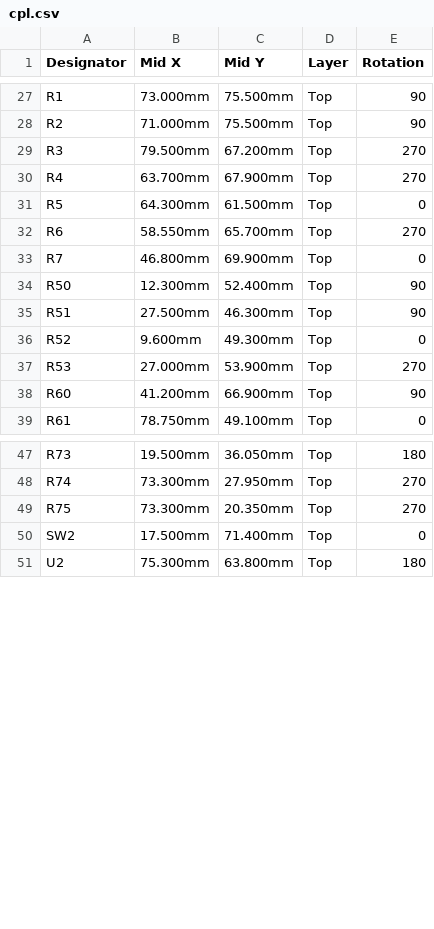
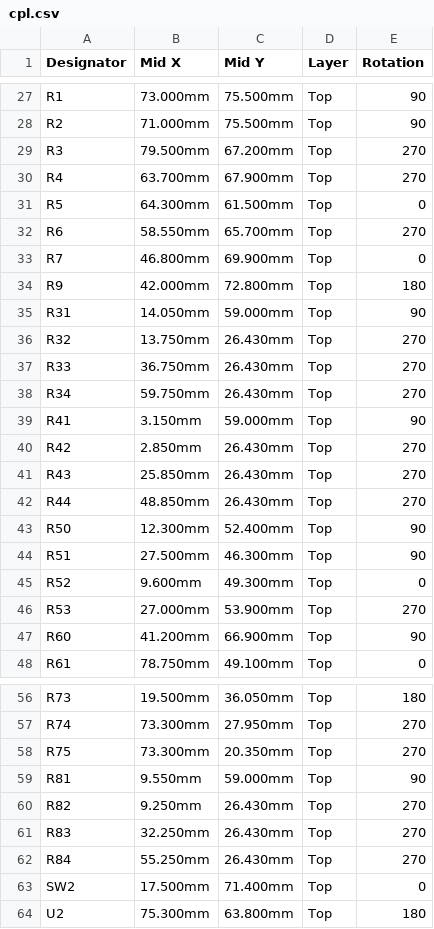
Before and after one commit to w0ts/jank, a CSV file: hardware/pcb/fab/mod/cpl.csv, drawn as a sheet; only a part is shown, gaps mark what is left out; the diff names each change by its address in the sheet, - before the commit and + after, or states it on an @@ line.

```diff
--- a/hardware/pcb/fab/mod/cpl.csv
+++ b/hardware/pcb/fab/mod/cpl.csv
+row 34: R9 | 42.000mm | 72.800mm | Top | 180
+row 35: R31 | 14.050mm | 59.000mm | Top | 90
+row 36: R32 | 13.750mm | 26.430mm | Top | 270
+row 37: R33 | 36.750mm | 26.430mm | Top | 270
+row 38: R34 | 59.750mm | 26.430mm | Top | 270
+row 39: R41 | 3.150mm | 59.000mm | Top | 90
+row 40: R42 | 2.850mm | 26.430mm | Top | 270
+row 41: R43 | 25.850mm | 26.430mm | Top | 270
+row 42: R44 | 48.850mm | 26.430mm | Top | 270
+row 59: R81 | 9.550mm | 59.000mm | Top | 90
+row 60: R82 | 9.250mm | 26.430mm | Top | 270
+row 61: R83 | 32.250mm | 26.430mm | Top | 270
+row 62: R84 | 55.250mm | 26.430mm | Top | 270
```
Also changed, not shown: hardware/pcb/fab/mod/bom.csv, hardware/pcb/fab/mod/full/bom.csv, 13 other files.
